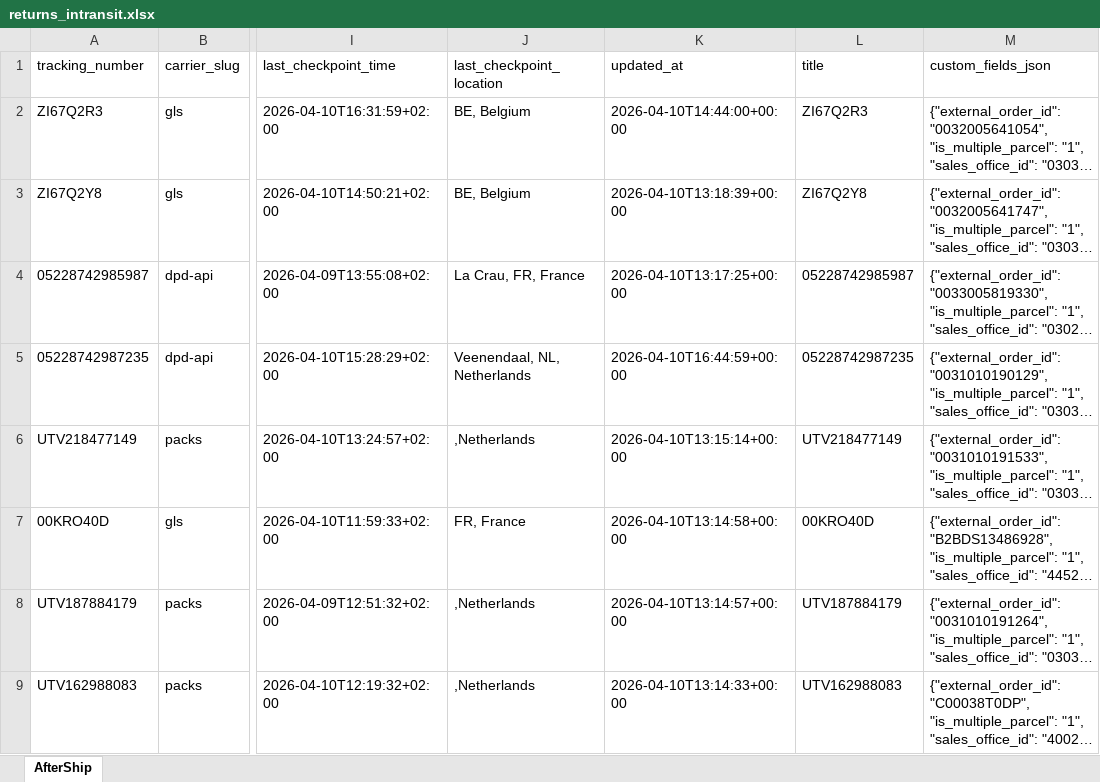
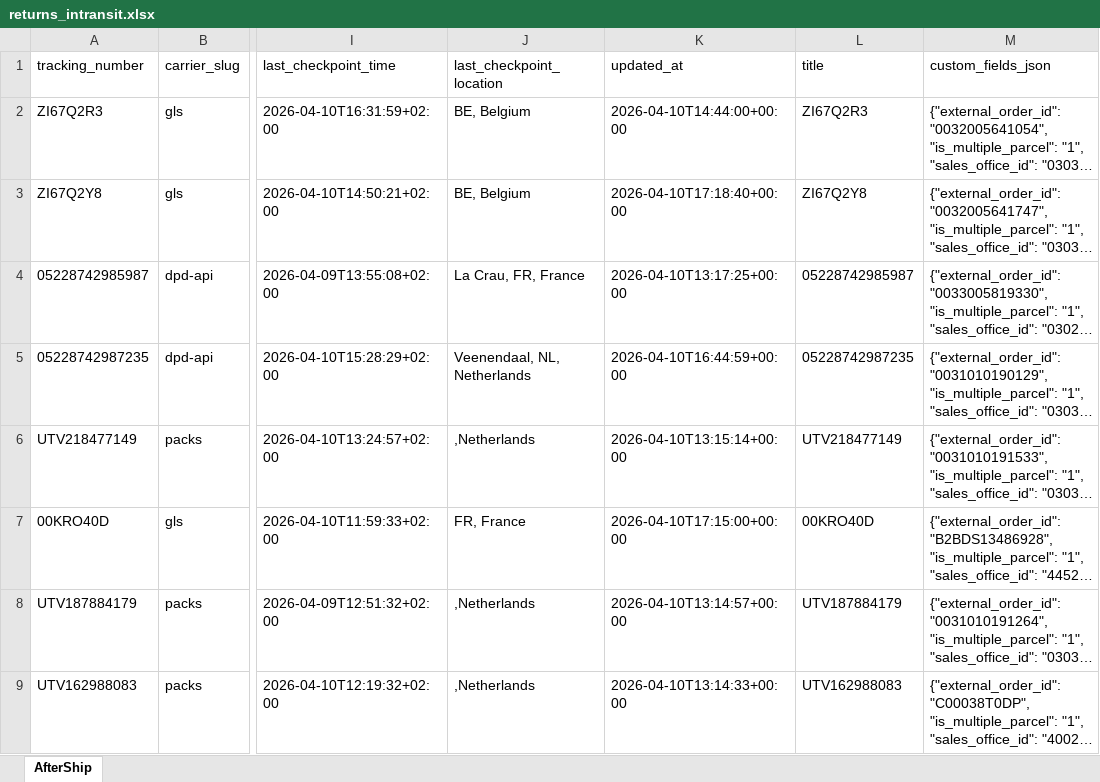
Before and after one commit to Gleamm89/Return-Shipments, an Excel workbook: docs/data/returns_intransit.xlsx, sheet AfterShip, drawn as a sheet; only a part is shown, gaps mark what is left out; long unchanged cells end in …; values as stored, in another font and other column widths than the file's, no borders; the diff covers the shown part only; the diff names each change by its address in the sheet, - before the commit and + after, or states it on an @@ line.

```diff
--- a/docs/data/returns_intransit.xlsx (sheet AfterShip)
+++ b/docs/data/returns_intransit.xlsx (sheet AfterShip)
-K3 (updated_at): 2026-04-10T13:18:39+00:00
+K3 (updated_at): 2026-04-10T17:18:40+00:00
-K7 (updated_at): 2026-04-10T13:14:58+00:00
+K7 (updated_at): 2026-04-10T17:15:00+00:00
```
Also changed, not shown: 110 moved rows and 3 edited cells elsewhere in this sheet, 2 other files.
